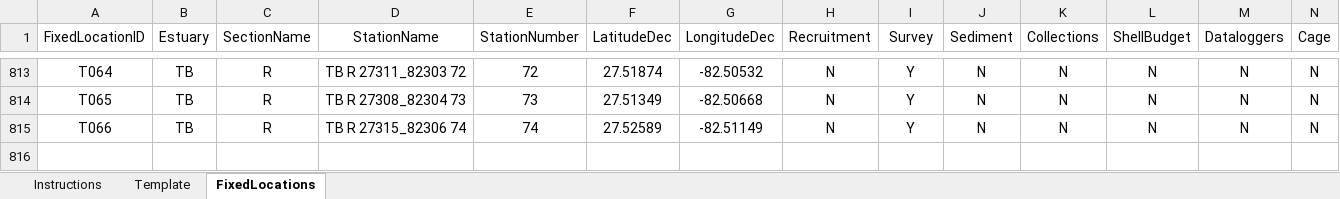
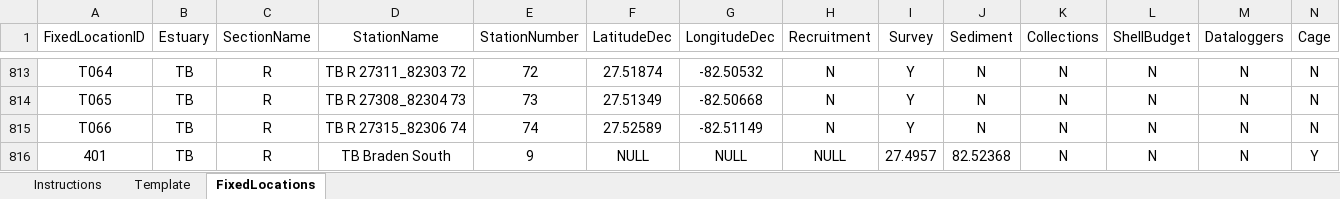
Before and after one commit to E-Levine/SQL-Database-Corrections, an Excel workbook: Uploads/Data/SurveySH_TEMPLATE.xlsx, sheet FixedLocations, drawn as a sheet; only a part is shown, gaps mark what is left out; values as stored, in another font and other column widths than the file's, no borders; table styles not drawn; rows hold the shown columns only; the diff names each change by its address in the sheet, - before the commit and + after, or states it on an @@ line.

Commit message:
SP TB9
Templates updated with TB9 FLID info

```diff
--- a/Uploads/Data/SurveySH_TEMPLATE.xlsx (sheet FixedLocations)
+++ b/Uploads/Data/SurveySH_TEMPLATE.xlsx (sheet FixedLocations)
+row 816: 401 | TB | R | TB Braden South | 9 | NULL | NULL | NULL | 27.4957 | 82.52368 | N | N | N | Y
```
Also changed, not shown: Uploads/Data/COLL_DERMO_TEMPLATE.xlsx, Uploads/Data/COLL_REPRO_TEMPLATE.xlsx, 2 other files.
